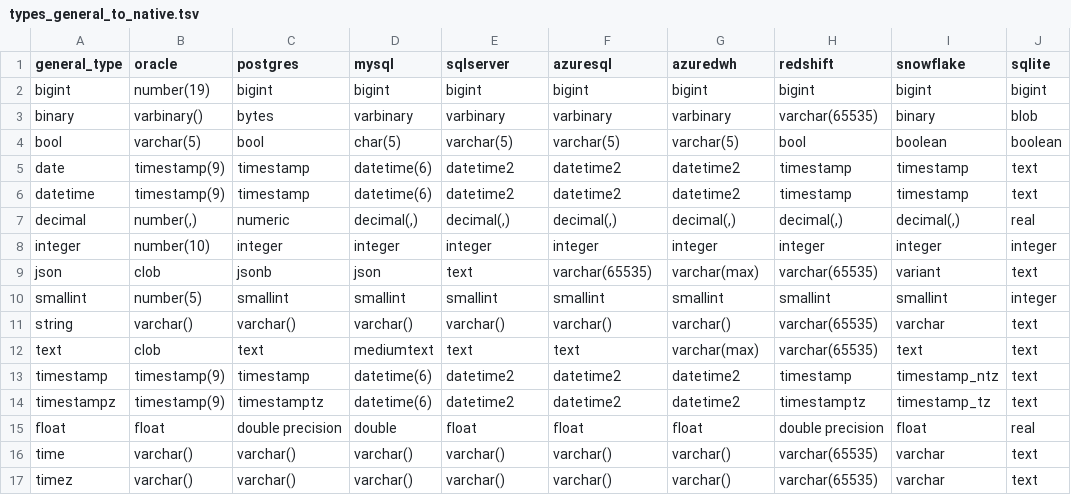
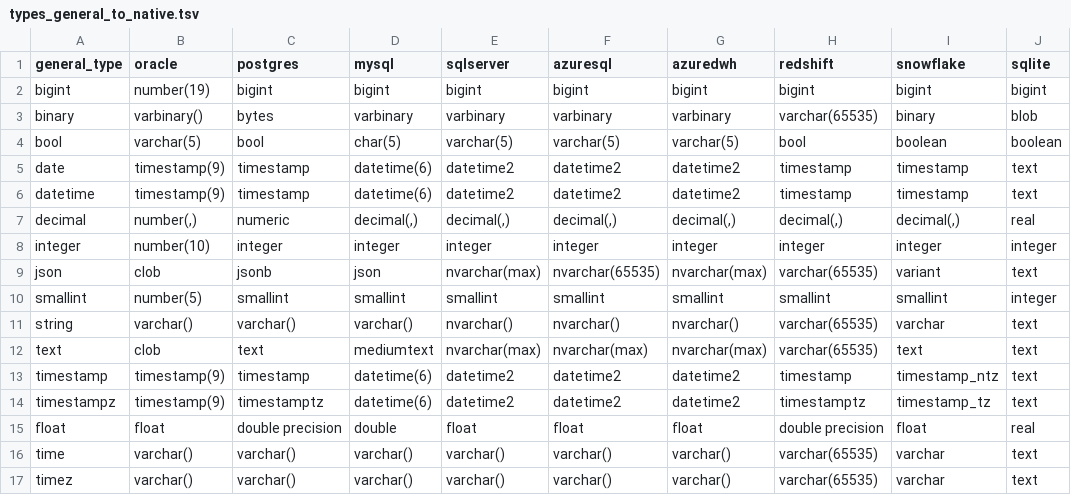
Before and after one commit to flarco/dbio, a TSV file: database/templates/types_general_to_native.tsv, drawn as a sheet; only a part is shown; the diff names each change by its address in the sheet, - before the commit and + after, or states it on an @@ line.

Commit message:
update SQL server to use nvarchar [nt]

```diff
--- a/database/templates/types_general_to_native.tsv
+++ b/database/templates/types_general_to_native.tsv
-E9 (sqlserver): text
+E9 (sqlserver): nvarchar(max)
-F9 (azuresql): varchar(65535)
+F9 (azuresql): nvarchar(65535)
-G9 (azuredwh): varchar(max)
+G9 (azuredwh): nvarchar(max)
-E11 (sqlserver): varchar()
+E11 (sqlserver): nvarchar()
-F11 (azuresql): varchar()
+F11 (azuresql): nvarchar()
-G11 (azuredwh): varchar()
+G11 (azuredwh): nvarchar()
-E12 (sqlserver): text
+E12 (sqlserver): nvarchar(max)
-F12 (azuresql): text
+F12 (azuresql): nvarchar(max)
-G12 (azuredwh): varchar(max)
+G12 (azuredwh): nvarchar(max)
```
